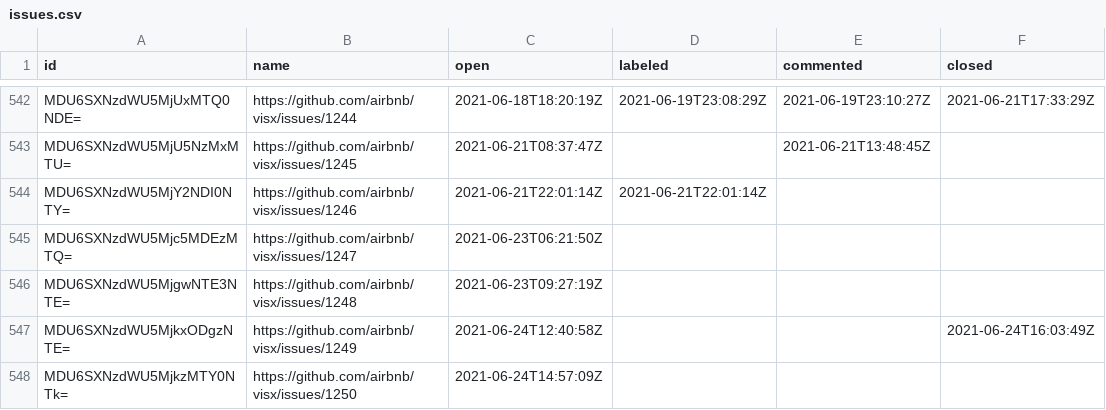
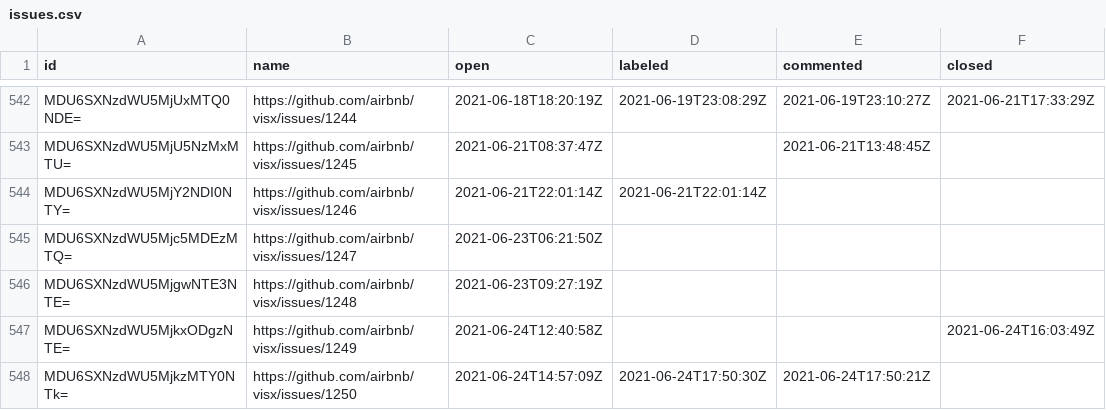
Before and after one commit to oselvar/oselvar-github-metrics, a CSV file: data/airbnb/visx/issues.csv, drawn as a sheet; only a part is shown, gaps mark what is left out.

```diff
--- a/data/airbnb/visx/issues.csv
+++ b/data/airbnb/visx/issues.csv
@@ -547,2 +547,2 @@ MDU6SXNzdWU5MjgwNTE3NTE=,https://github.com/airbnb/visx/issues/1248,2021-06-23T0
 MDU6SXNzdWU5MjkxODgzNTE=,https://github.com/airbnb/visx/issues/1249,2021-06-24T12:40:58Z,,,2021-06-24T16:03:49Z
-MDU6SXNzdWU5MjkzMTY0NTk=,https://github.com/airbnb/visx/issues/1250,2021-06-24T14:57:09Z,,,
+MDU6SXNzdWU5MjkzMTY0NTk=,https://github.com/airbnb/visx/issues/1250,2021-06-24T14:57:09Z,2021-06-24T17:50:30Z,2021-06-24T17:50:21Z,
```
Also changed, not shown: data/airbnb/visx/pullRequests.csv, 3 other files.
